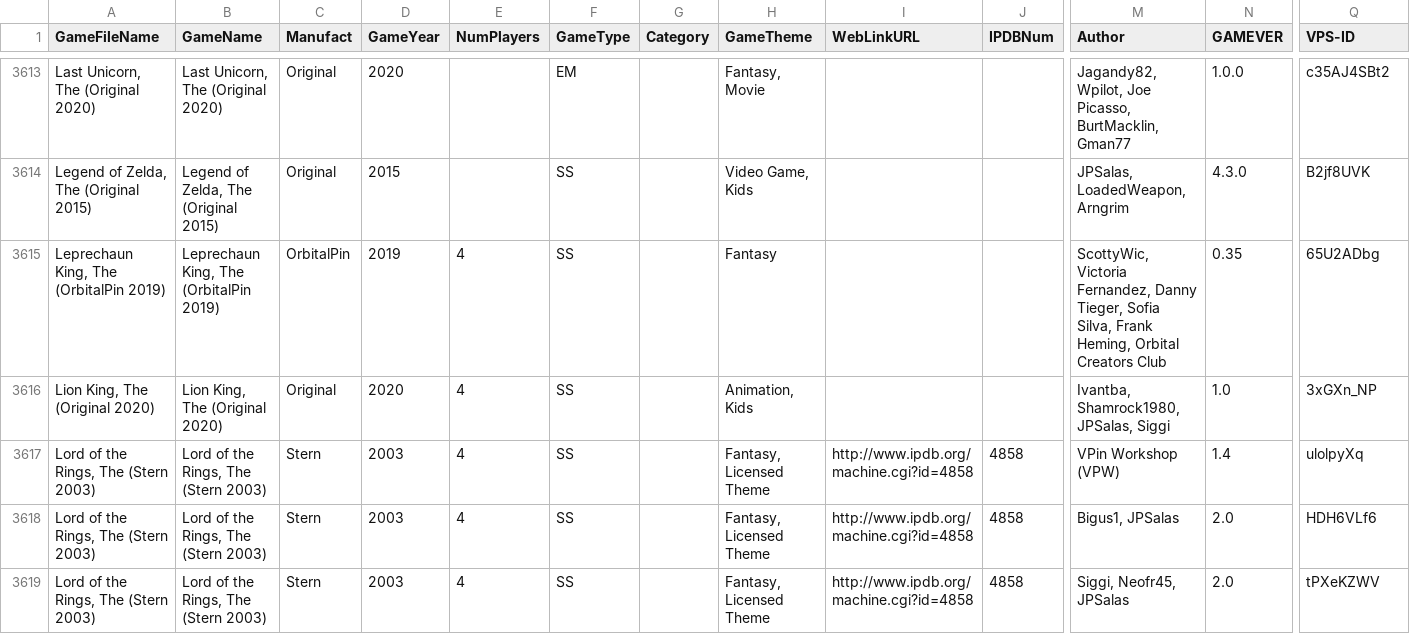
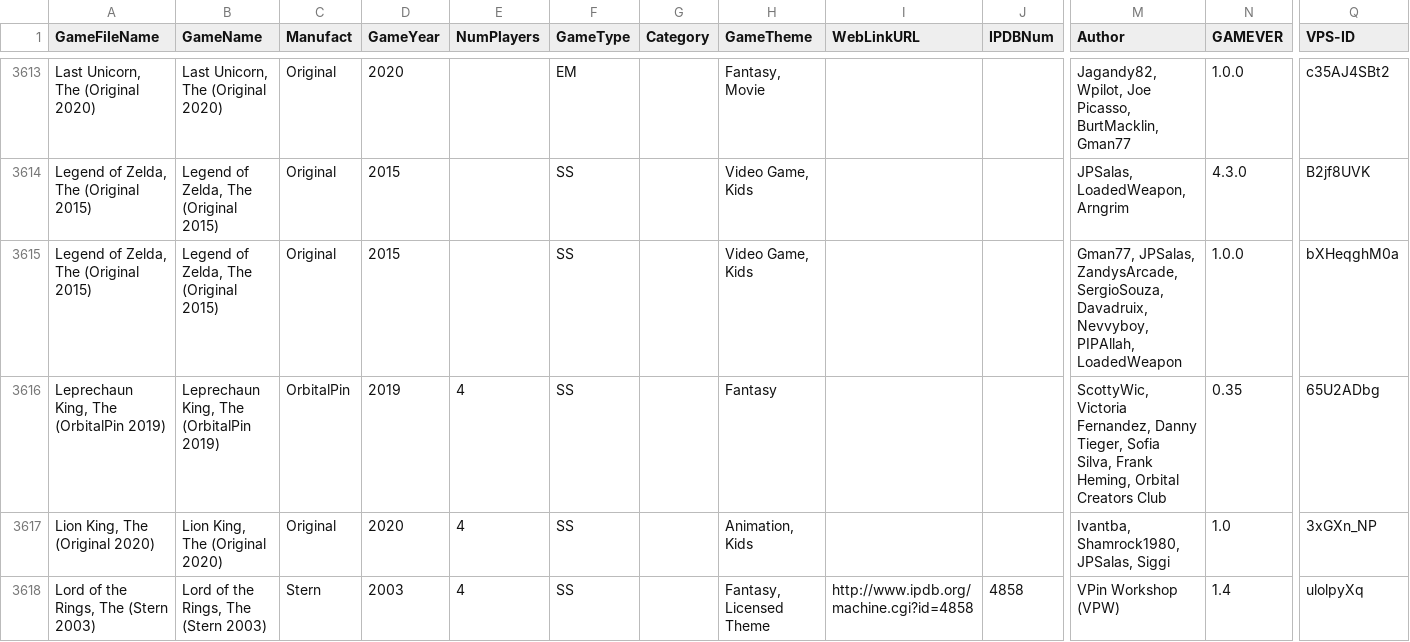
Before and after one commit to VirtualPinballSpreadsheet/vps-db, a CSV file: db/puplookup.csv, drawn as a sheet; only a part is shown, gaps mark what is left out; the shorter side is filled out with more unchanged rows; rows hold the shown columns only; the diff names each change by its address in the sheet, - before the commit and + after, or states it on an @@ line.

Commit message:
UPDATE DB: (7fe73cb) GAME:XXN9prwF - Updated The Legend of Zelda

```diff
--- a/db/puplookup.csv
+++ b/db/puplookup.csv
+row 3615: Legend of Zelda, The (Original 2015) | Legend of Zelda, The (Original 2015) | Original | 2015 |  | SS |  | Video Game, Kids |  |  | Gman77, JPSalas, ZandysArcade, SergioSouza, Davadruix, Nevvyboy, PIPAllah, LoadedWeapon | 1.0.0 | bXHeqghM0a
```
Also changed, not shown: 1 other file.
